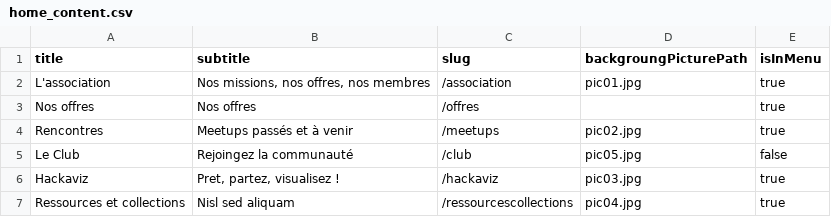
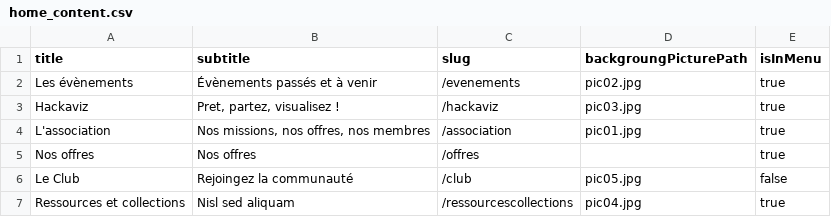
Before and after one commit to ToulouseDataViz/website, a CSV file: src/data/home_content.csv, drawn as a sheet.

Commit message:
Rename meetups to events and move it forward in menu

```diff
--- a/src/data/home_content.csv
+++ b/src/data/home_content.csv
@@ -1,7 +1,7 @@
 title, subtitle, slug, backgroungPicturePath, isInMenu
+Les évènements, Évènements passés et à venir, /evenements, pic02.jpg, true
+Hackaviz, "Pret, partez, visualisez !", /hackaviz, pic03.jpg, true
 L'association, "Nos missions, nos offres, nos membres", /association, pic01.jpg, true
 Nos offres, "Nos offres", /offres, , true
-Rencontres, Meetups passés et à venir, /meetups, pic02.jpg, true
 Le Club, Rejoingez la communauté, /club, pic05.jpg, false
-Hackaviz, "Pret, partez, visualisez !", /hackaviz, pic03.jpg, true
 Ressources et collections, Nisl sed aliquam, /ressourcescollections, pic04.jpg, true
```
Also changed, not shown: 11 other files.
